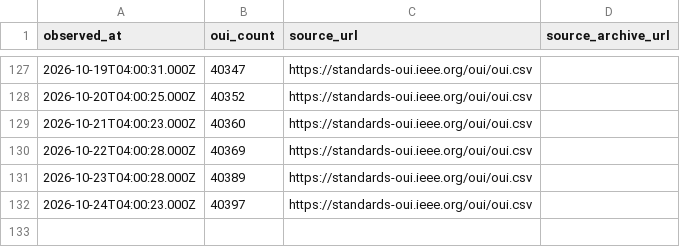
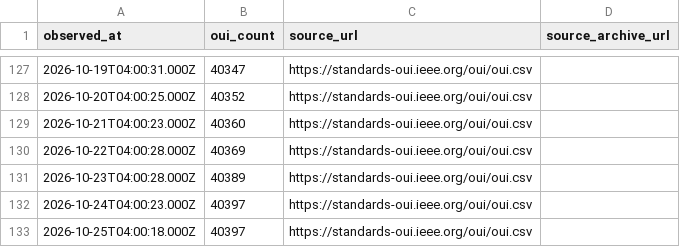
Before and after one commit to Drumworks/oui-change-history, a CSV file: observations.csv, drawn as a sheet; only a part is shown, gaps mark what is left out; the diff names each change by its address in the sheet, - before the commit and + after, or states it on an @@ line.

Commit message:
Refresh: 2353 changes across 132 observations (2026-10-25)
Regenerated from the observation record. Every figure in README.md, SCHEMA.md,
CITATION.cff and datapackage.json is computed from oui-changes.csv, not written by hand.

```diff
--- a/observations.csv
+++ b/observations.csv
+row 133: 2026-10-25T04:00:18.000Z | 40397 | https://standards-oui.ieee.org/oui/oui.csv
```
Also changed, not shown: known-duplicate-prefixes.csv, 5 other files.
